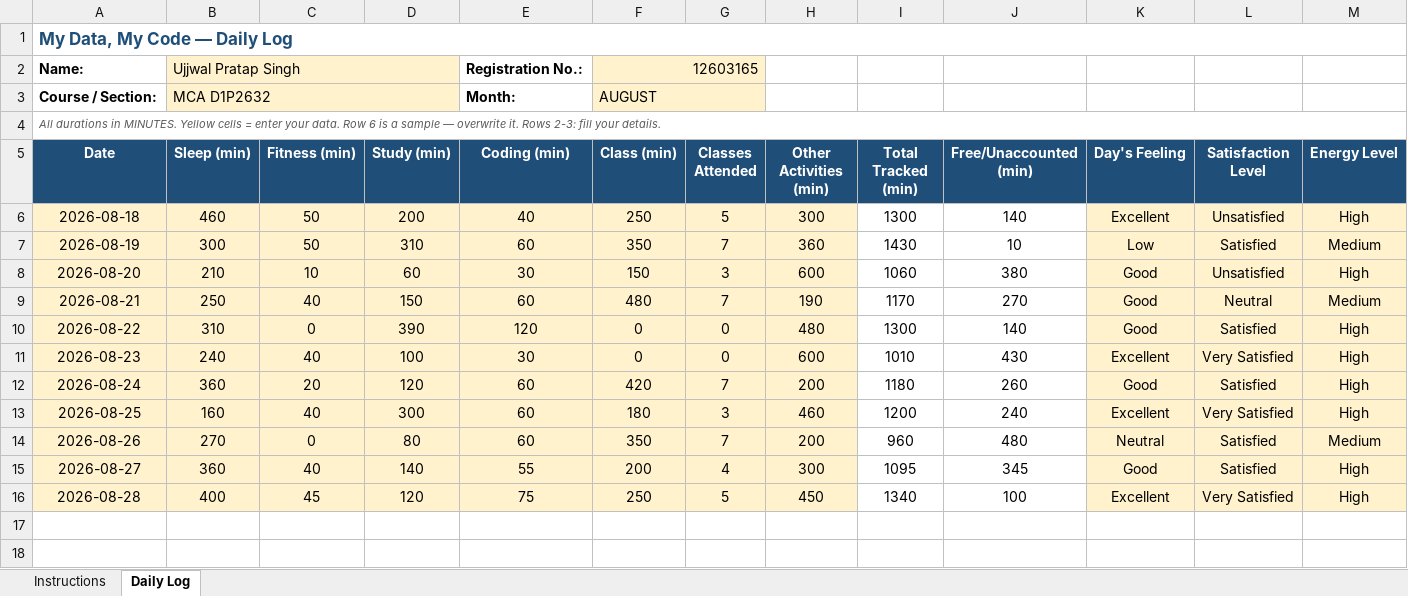
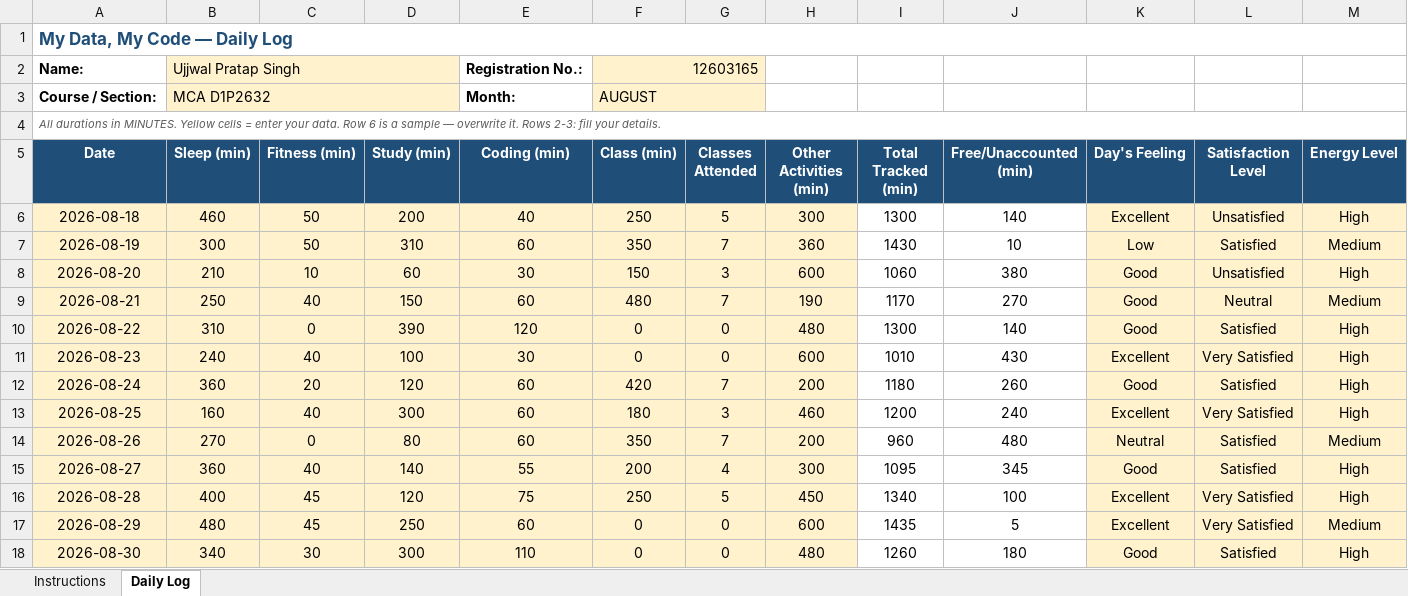
Before and after one commit to ujjwalp653/12603165-CAP776, an Excel workbook: 12603165.xlsx, sheet Daily Log, drawn as a sheet; only a part is shown; values as stored, in another font and other column widths than the file's, no borders; conditional formats not drawn; rows hold the shown columns only; the diff names each change by its address in the sheet, - before the commit and + after, or states it on an @@ line.

Commit message:
Add files via upload

```diff
--- a/12603165.xlsx (sheet Daily Log)
+++ b/12603165.xlsx (sheet Daily Log)
+row 17: 2026-08-29 | 480 | 45 | 250 | 60 | 0 | 0 | 600 | 1435 | 5 | Excellent | Very Satisfied | Medium
+row 18: 2026-08-30 | 340 | 30 | 300 | 110 | 0 | 0 | 480 | 1260 | 180 | Good | Satisfied | High
```
